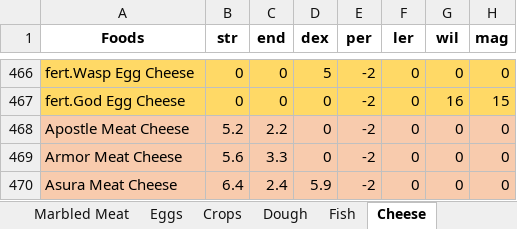
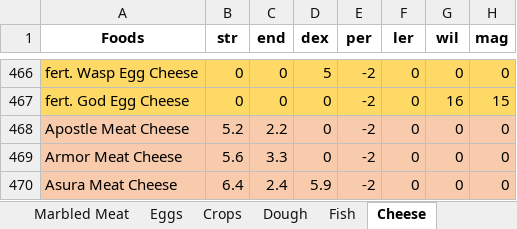
Before and after one commit to On4ll/LittleRecipe, an Excel workbook: Foods_Separated.xlsx, sheet Cheese, drawn as a sheet; only a part is shown, gaps mark what is left out; values as stored, in another font and other column widths than the file's, no borders; the diff covers the shown part only; the diff names each change by its address in the sheet, - before the commit and + after, or states it on an @@ line.

```diff
--- a/Foods_Separated.xlsx (sheet Cheese)
+++ b/Foods_Separated.xlsx (sheet Cheese)
-A466 (Foods): fert.Wasp Egg Cheese
+A466 (Foods): fert. Wasp Egg Cheese
-A467 (Foods): fert.God Egg Cheese
+A467 (Foods): fert. God Egg Cheese
```
Also changed, not shown: 81 edited cells elsewhere in this sheet, sheet Eggs.
